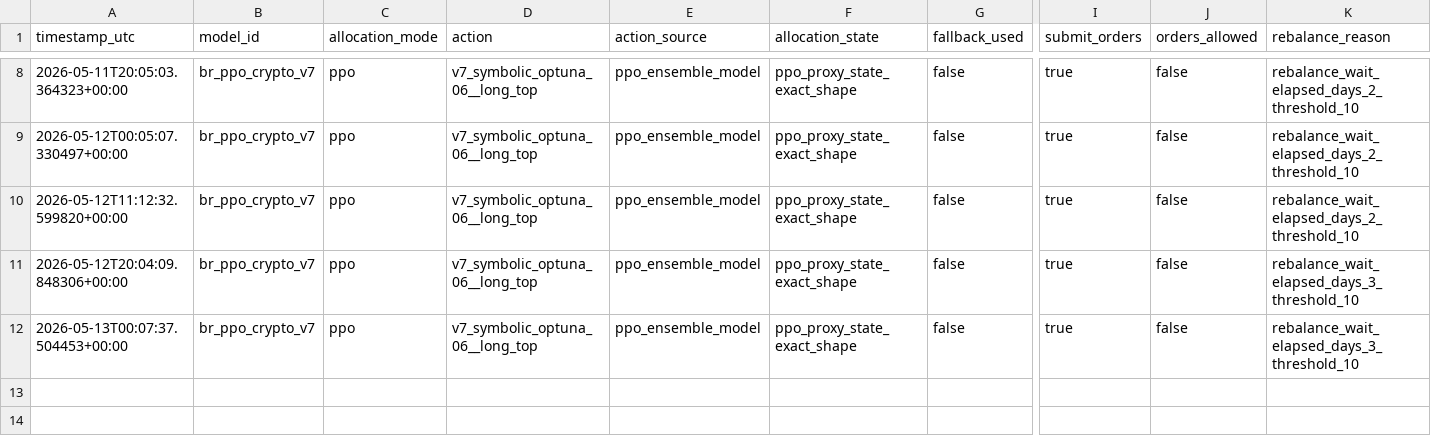
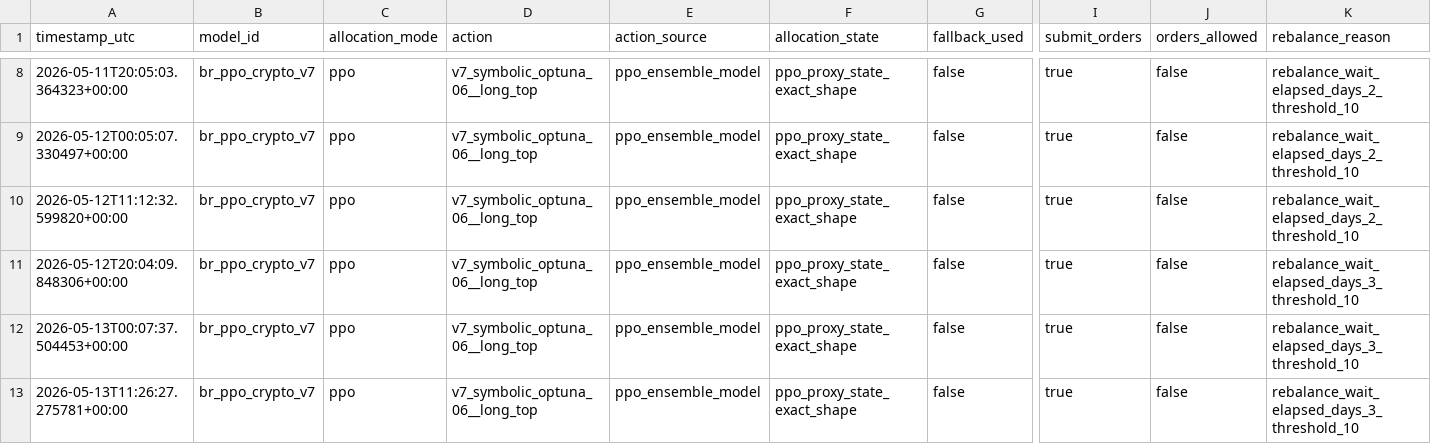
Before and after one commit to FinTechEntrepreneurldz/br_ppo_crypto_v7, a CSV file: logs/decisions/decisions.csv, drawn as a sheet; only a part is shown, gaps mark what is left out; rows hold the shown columns only; the diff names each change by its address in the sheet, - before the commit and + after, or states it on an @@ line.

```diff
--- a/logs/decisions/decisions.csv
+++ b/logs/decisions/decisions.csv
+row 13: 2026-05-13T11:26:27.275781+00:00 | br_ppo_crypto_v7 | ppo | v7_symbolic_optuna_06__long_top | ppo_ensemble_model | ppo_proxy_state_exact_shape | false | true | false | rebalance_wait_elapsed_days_3_threshold_10
```
Also changed, not shown: logs/decisions/latest_decision.csv, logs/health/signal_history.csv, 5 other files.
